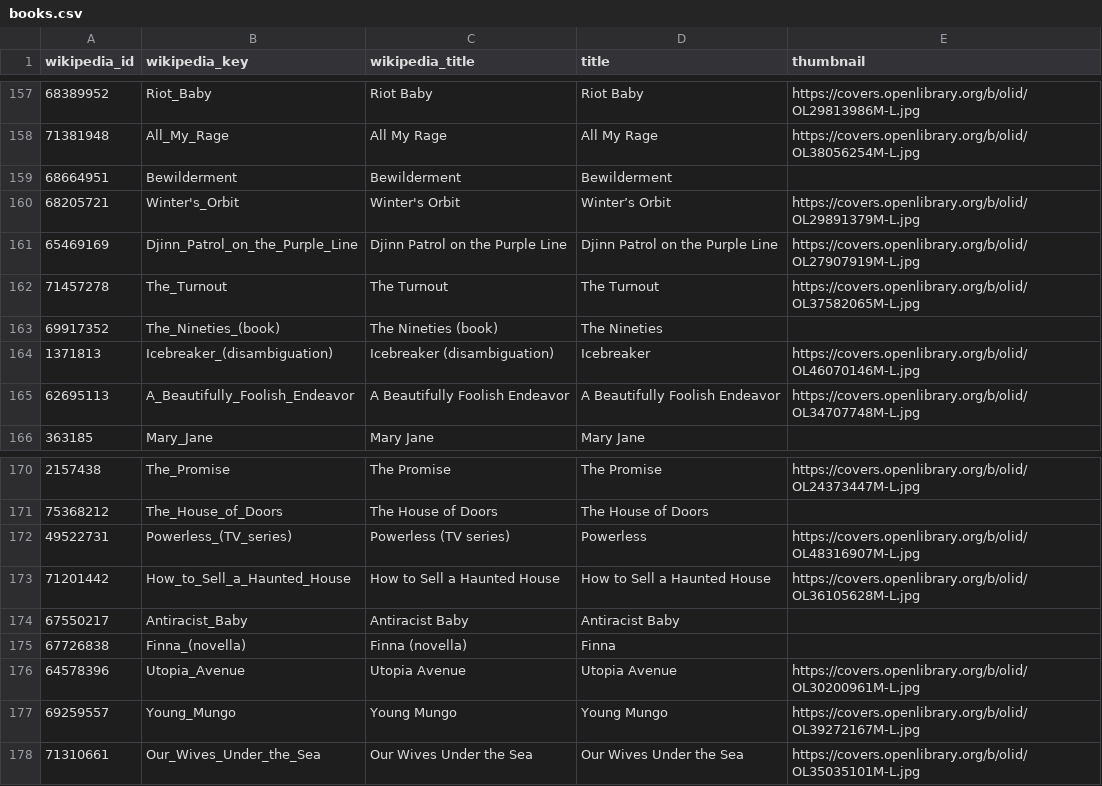
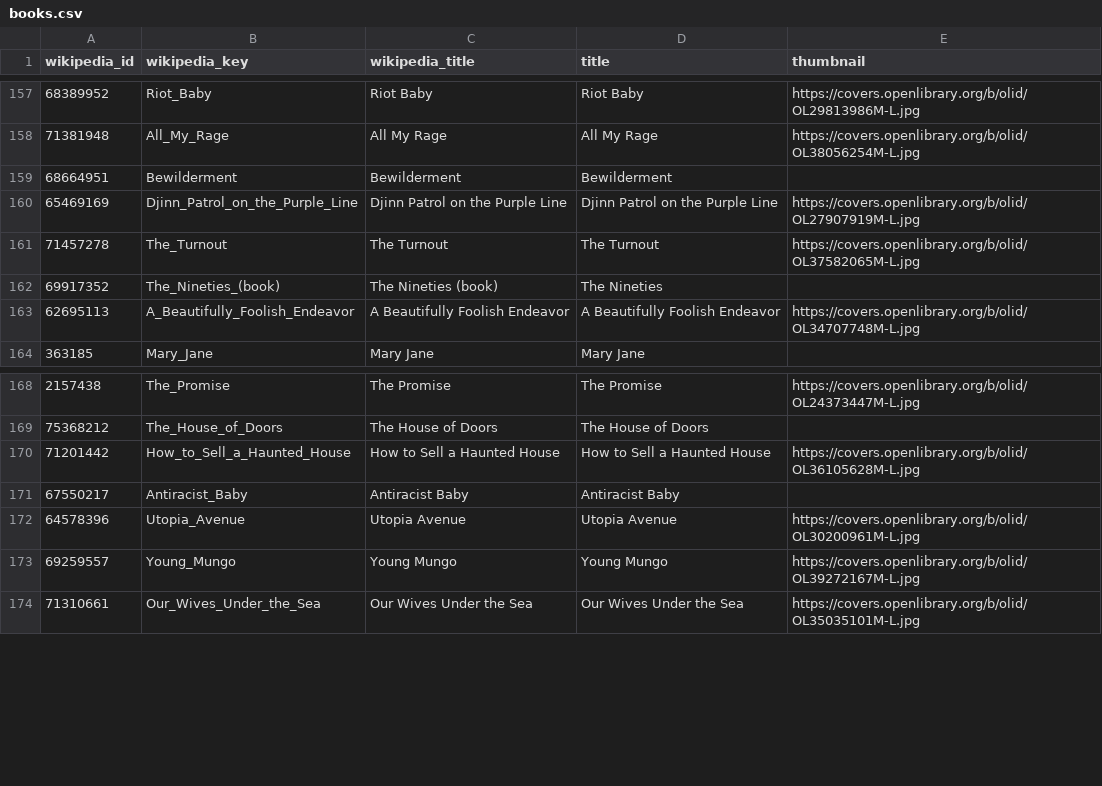
Before and after one commit to kz4killua/wikirec, a CSV file: backend/data/uploaded/books.csv, drawn as a sheet; only a part is shown, gaps mark what is left out; the diff names each change by its address in the sheet, - before the commit and + after, or states it on an @@ line.

```diff
--- a/backend/data/uploaded/books.csv
+++ b/backend/data/uploaded/books.csv
-row 160: 68205721 | Winter's_Orbit | Winter's Orbit | Winter’s Orbit | https://covers.openlibrary.org/b/olid/OL29891379M-L.jpg
-row 164: 1371813 | Icebreaker_(disambiguation) | Icebreaker (disambiguation) | Icebreaker | https://covers.openlibrary.org/b/olid/OL46070146M-L.jpg
-row 172: 49522731 | Powerless_(TV_series) | Powerless (TV series) | Powerless | https://covers.openlibrary.org/b/olid/OL48316907M-L.jpg
-row 175: 67726838 | Finna_(novella) | Finna (novella) | Finna
```
Also changed, not shown: backend/data/uploaded/games.csv, 2 other files.
